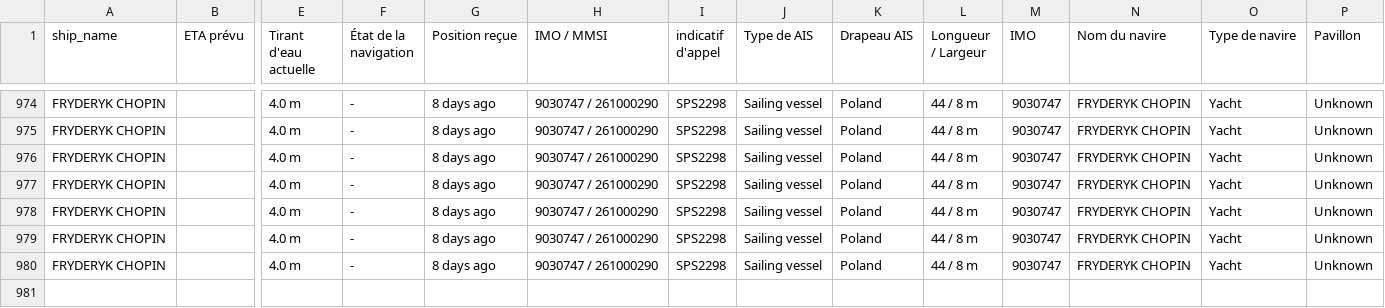
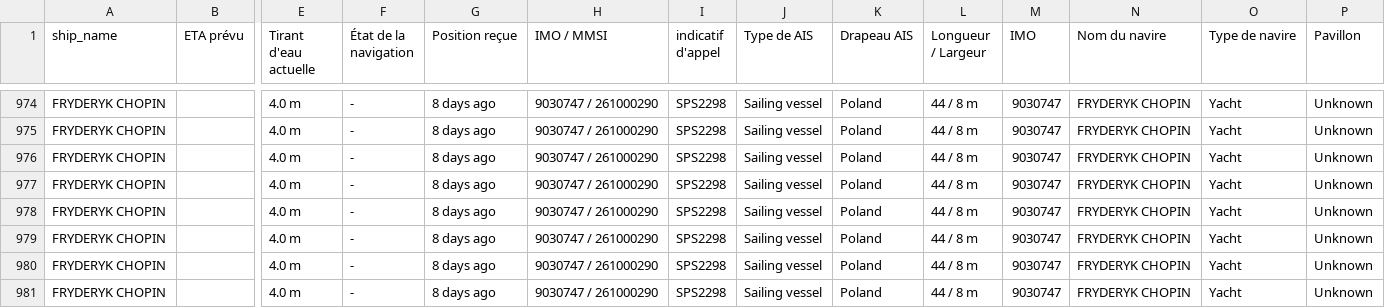
Before and after one commit to ZouarhiYassmin/ais-dataset-vesselfinder, a CSV file: data/FRYDERYK_CHOPIN.csv, drawn as a sheet; only a part is shown, gaps mark what is left out; rows hold the shown columns only; the diff names each change by its address in the sheet, - before the commit and + after, or states it on an @@ line.

```diff
--- a/data/FRYDERYK_CHOPIN.csv
+++ b/data/FRYDERYK_CHOPIN.csv
+row 981: FRYDERYK CHOPIN |  | 4.0 m | - | 8 days ago | 9030747 / 261000290 | SPS2298 | Sailing vessel | Poland | 44 / 8 m | 9030747 | FRYDERYK CHOPIN | Yacht | Unknown
```
Also changed, not shown: data/ARROW.csv, data/FORTUNATE_SUN.csv, 5 other files.
